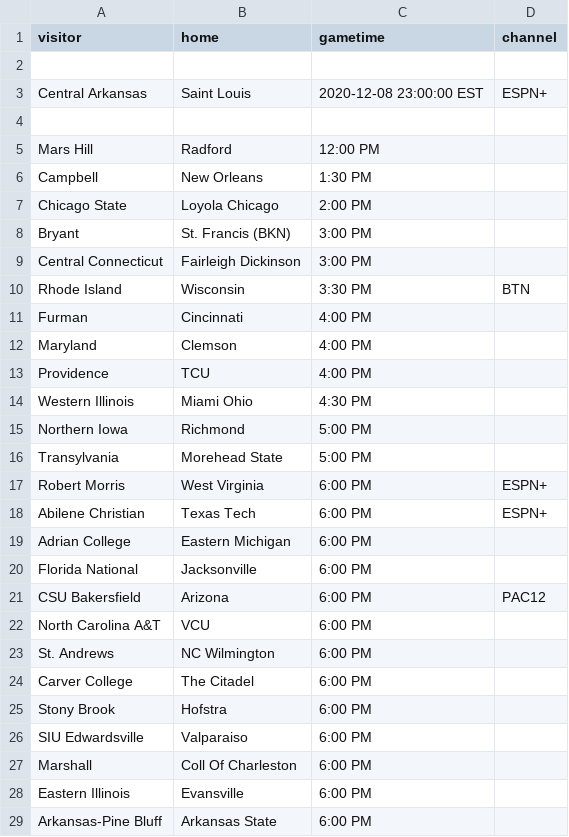
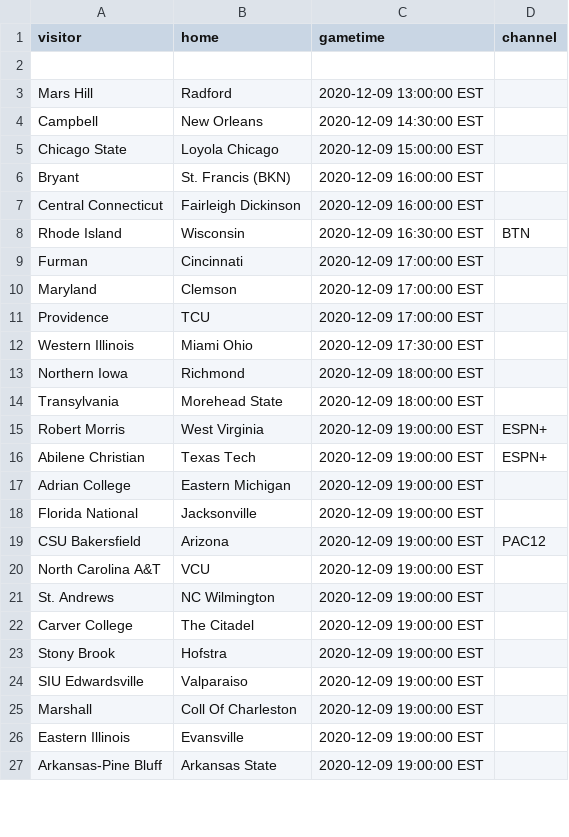
Before and after one commit to markmohr15/shark-api, a CSV file: config/cbb.csv, drawn as a sheet; only a part is shown; the diff covers the shown part only.

Commit message:
schedule for for 12-8 cbb

```diff
--- a/config/cbb.csv
+++ b/config/cbb.csv
@@ -2,28 +2,26 @@ visitor,home,gametime,channel
 
-Central Arkansas,Saint Louis,2020-12-08 23:00:00 EST,ESPN+,
-
-Mars Hill,Radford,12:00 PM,,
-Campbell,New Orleans,1:30 PM,,
-Chicago State,Loyola Chicago,2:00 PM,,
-Bryant,St. Francis (BKN),3:00 PM,,
-Central Connecticut,Fairleigh Dickinson,3:00 PM,,
-Rhode Island,Wisconsin,3:30 PM,BTN,
-Furman,Cincinnati,4:00 PM,,
-Maryland,Clemson,4:00 PM,,
-Providence,TCU,4:00 PM,,
-Western Illinois,Miami Ohio,4:30 PM,,
-Northern Iowa,Richmond,5:00 PM,,
-Transylvania,Morehead State,5:00 PM,,
-Robert Morris,West Virginia,6:00 PM,ESPN+,
-Abilene Christian,Texas Tech,6:00 PM,ESPN+,
-Adrian College,Eastern Michigan,6:00 PM,,
-Florida National,Jacksonville,6:00 PM,,
-CSU Bakersfield,Arizona,6:00 PM,PAC12,
-North Carolina A&T,VCU,6:00 PM,,
-St. Andrews,NC Wilmington,6:00 PM,,
-Carver College,The Citadel,6:00 PM,,
-Stony Brook,Hofstra,6:00 PM,,
-SIU Edwardsville,Valparaiso,6:00 PM,,
-Marshall,Coll Of Charleston,6:00 PM,,
-Eastern Illinois,Evansville,6:00 PM,,
-Arkansas-Pine Bluff,Arkansas State,6:00 PM,,
+Mars Hill,Radford,2020-12-09 13:00:00 EST,,
+Campbell,New Orleans,2020-12-09 14:30:00 EST,,
+Chicago State,Loyola Chicago,2020-12-09 15:00:00 EST,,
+Bryant,St. Francis (BKN),2020-12-09 16:00:00 EST,,
+Central Connecticut,Fairleigh Dickinson,2020-12-09 16:00:00 EST,,
+Rhode Island,Wisconsin,2020-12-09 16:30:00 EST,BTN,
+Furman,Cincinnati,2020-12-09 17:00:00 EST,,
+Maryland,Clemson,2020-12-09 17:00:00 EST,,
+Providence,TCU,2020-12-09 17:00:00 EST,,
+Western Illinois,Miami Ohio,2020-12-09 17:30:00 EST,,
+Northern Iowa,Richmond,2020-12-09 18:00:00 EST,,
+Transylvania,Morehead State,2020-12-09 18:00:00 EST,,
+Robert Morris,West Virginia,2020-12-09 19:00:00 EST,ESPN+,
+Abilene Christian,Texas Tech,2020-12-09 19:00:00 EST,ESPN+,
+Adrian College,Eastern Michigan,2020-12-09 19:00:00 EST,,
+Florida National,Jacksonville,2020-12-09 19:00:00 EST,,
+CSU Bakersfield,Arizona,2020-12-09 19:00:00 EST,PAC12,
+North Carolina A&T,VCU,2020-12-09 19:00:00 EST,,
+St. Andrews,NC Wilmington,2020-12-09 19:00:00 EST,,
+Carver College,The Citadel,2020-12-09 19:00:00 EST,,
+Stony Brook,Hofstra,2020-12-09 19:00:00 EST,,
+SIU Edwardsville,Valparaiso,2020-12-09 19:00:00 EST,,
+Marshall,Coll Of Charleston,2020-12-09 19:00:00 EST,,
+Eastern Illinois,Evansville,2020-12-09 19:00:00 EST,,
+Arkansas-Pine Bluff,Arkansas State,2020-12-09 19:00:00 EST,,
```
Also changed, not shown: 28 edited cells elsewhere in this file.
